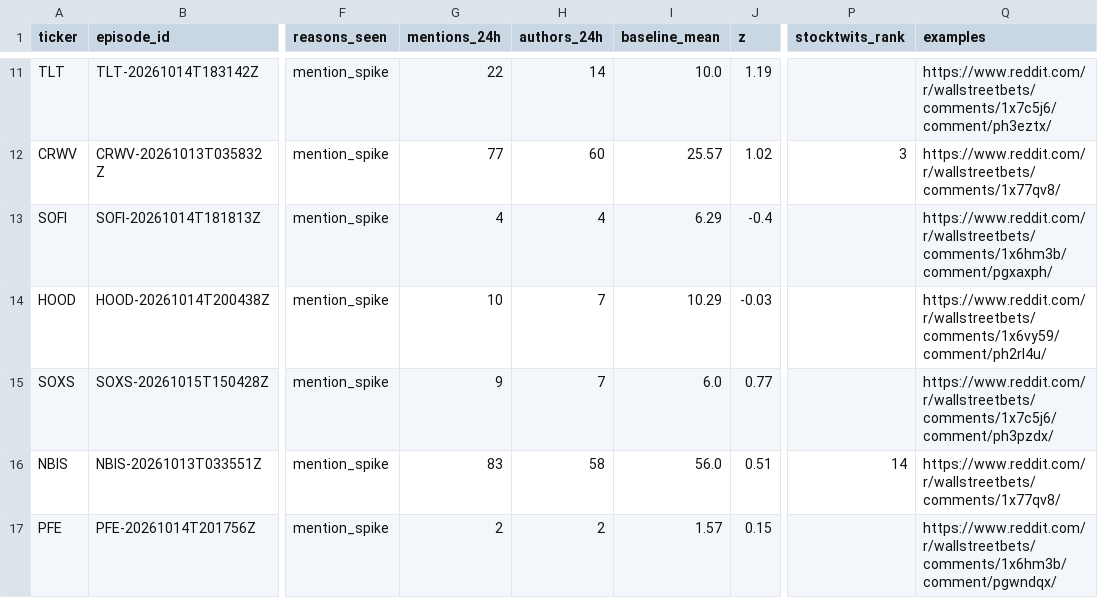
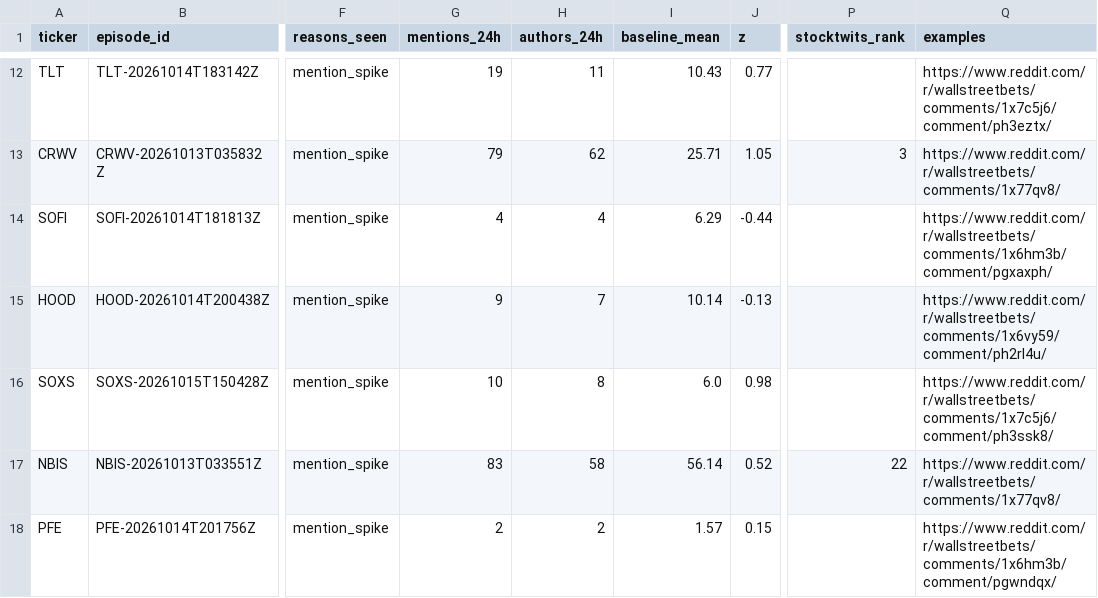
Before and after one commit to ShouvikRaj/pump-dump-detector, a CSV file: candidates/active.csv, drawn as a sheet; only a part is shown, gaps mark what is left out; addresses are those after the commit; the diff covers the shown part only; the diff names each change by its address in the sheet, - before the commit and + after, or states it on an @@ line.

```diff
--- a/candidates/active.csv
+++ b/candidates/active.csv
-G12 (mentions_24h): 22
+G12 (mentions_24h): 19
-H12 (authors_24h): 14
+H12 (authors_24h): 11
-I12 (baseline_mean): 10.0
+I12 (baseline_mean): 10.43
-J12 (z): 1.19
+J12 (z): 0.77
-G13 (mentions_24h): 77
+G13 (mentions_24h): 79
-H13 (authors_24h): 60
+H13 (authors_24h): 62
-I13 (baseline_mean): 25.57
+I13 (baseline_mean): 25.71
-J13 (z): 1.02
+J13 (z): 1.05
-J14 (z): -0.4
+J14 (z): -0.44
-G15 (mentions_24h): 10
+G15 (mentions_24h): 9
-I15 (baseline_mean): 10.29
+I15 (baseline_mean): 10.14
-J15 (z): -0.03
+J15 (z): -0.13
-G16 (mentions_24h): 9
+G16 (mentions_24h): 10
-H16 (authors_24h): 7
+H16 (authors_24h): 8
-J16 (z): 0.77
+J16 (z): 0.98
-Q16 (examples): https://www.reddit.com/r/wallstreetbets/comments/1x7c5j6/comment/ph3pzdx/
+Q16 (examples): https://www.reddit.com/r/wallstreetbets/comments/1x7c5j6/comment/ph3ssk8/
-I17 (baseline_mean): 56.0
+I17 (baseline_mean): 56.14
-J17 (z): 0.51
+J17 (z): 0.52
-P17 (stocktwits_rank): 14
+P17 (stocktwits_rank): 22
```
Also changed, not shown: 2 added rows, 1 removed row and 30 edited cells elsewhere in this file, candidates/episodes.csv, 5 other files.
